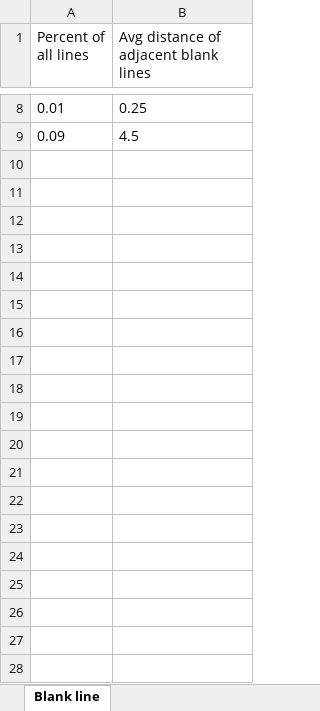
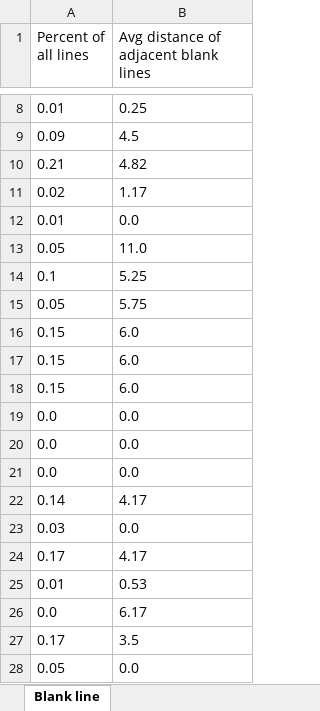
Before and after one commit to YingyingJiang1/MultiLangStyler, an Excel workbook: human-human-result.xlsx, sheet Blank line, drawn as a sheet; only a part is shown, gaps mark what is left out; values as stored, in another font and other column widths than the file's, no borders; the diff covers the shown part only; the diff names each change by its address in the sheet, - before the commit and + after, or states it on an @@ line.

```diff
--- a/human-human-result.xlsx (sheet Blank line)
+++ b/human-human-result.xlsx (sheet Blank line)
+row 10: 0.21 | 4.82
+row 11: 0.02 | 1.17
+row 12: 0.01 | 0.0
+row 13: 0.05 | 11.0
+row 14: 0.1 | 5.25
+row 15: 0.05 | 5.75
+row 16: 0.15 | 6.0
+row 17: 0.15 | 6.0
+row 18: 0.15 | 6.0
+row 19: 0.0 | 0.0
+row 20: 0.0 | 0.0
+row 21: 0.0 | 0.0
+row 22: 0.14 | 4.17
+row 23: 0.03 | 0.0
+row 24: 0.17 | 4.17
+row 25: 0.01 | 0.53
+row 26: 0.0 | 6.17
+row 27: 0.17 | 3.5
+row 28: 0.05 | 0.0
```
Also changed, not shown: 174 added rows elsewhere in this sheet, sheet Space, sheet Naming format, sheet Operator preferences, sheet Line length, sheet Continuous assignments or calls, sheet Increment or decrement preferen, 26 more sheets, 2 other files.
